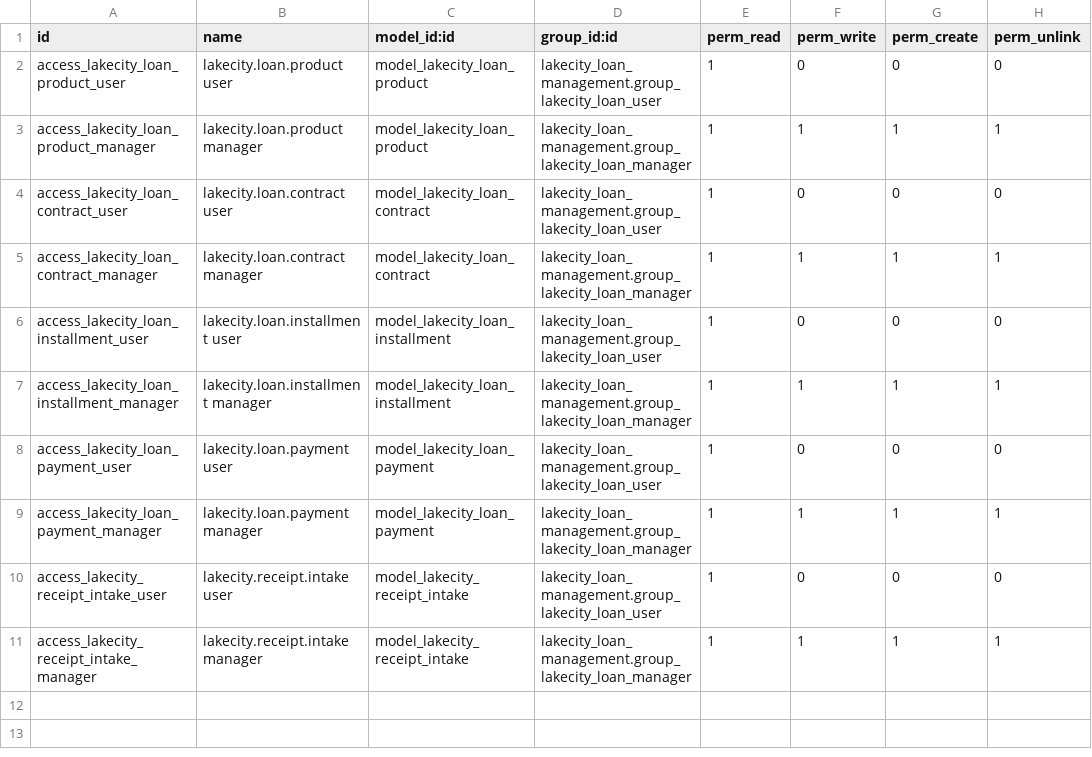
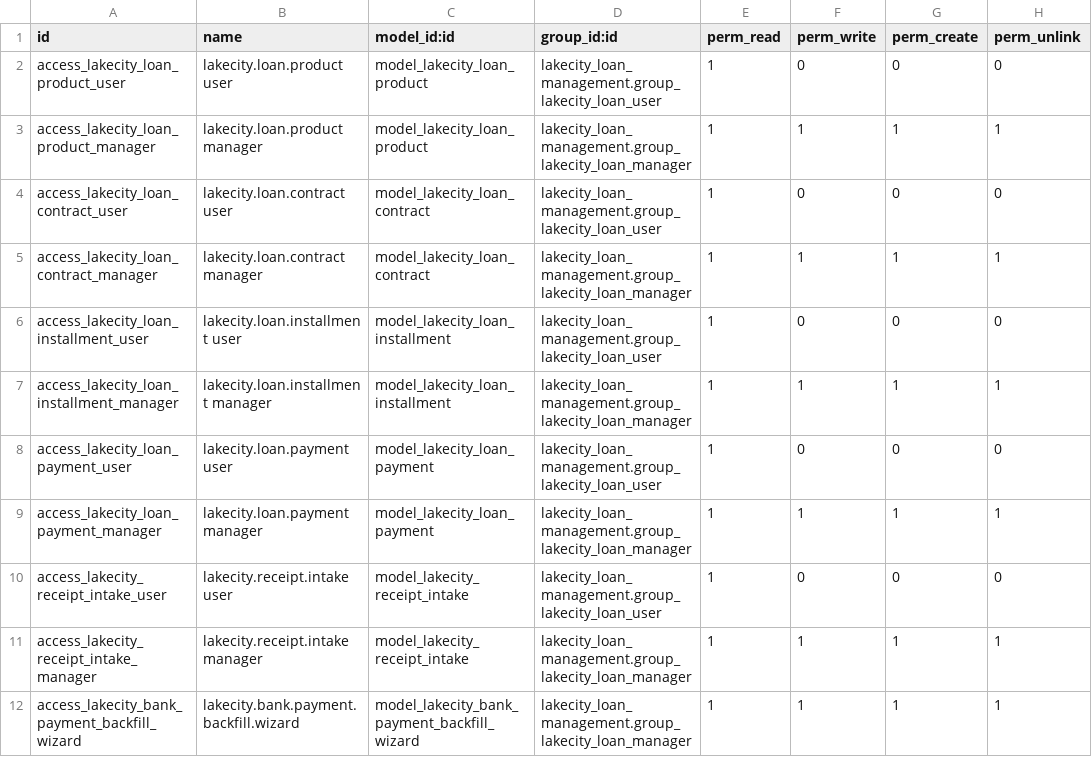
Before and after one commit to Anyandoro14/lakecitycustomerportal, a CSV file: odoo/addons/lakecity_loan_management/security/ir.model.access.csv, drawn as a sheet.

```diff
--- a/odoo/addons/lakecity_loan_management/security/ir.model.access.csv
+++ b/odoo/addons/lakecity_loan_management/security/ir.model.access.csv
@@ -11 +11,2 @@ access_lakecity_receipt_intake_user,lakecity.receipt.intake user,model_lakecity_
 access_lakecity_receipt_intake_manager,lakecity.receipt.intake manager,model_lakecity_receipt_intake,lakecity_loan_management.group_lakecity_loan_manager,1,1,1,1
+access_lakecity_bank_payment_backfill_wizard,lakecity.bank.payment.backfill.wizard,model_lakecity_bank_payment_backfill_wizard,lakecity_loan_management.group_lakecity_loan_manager,1,1,1,1
```
Also changed, not shown: 13 other files.
